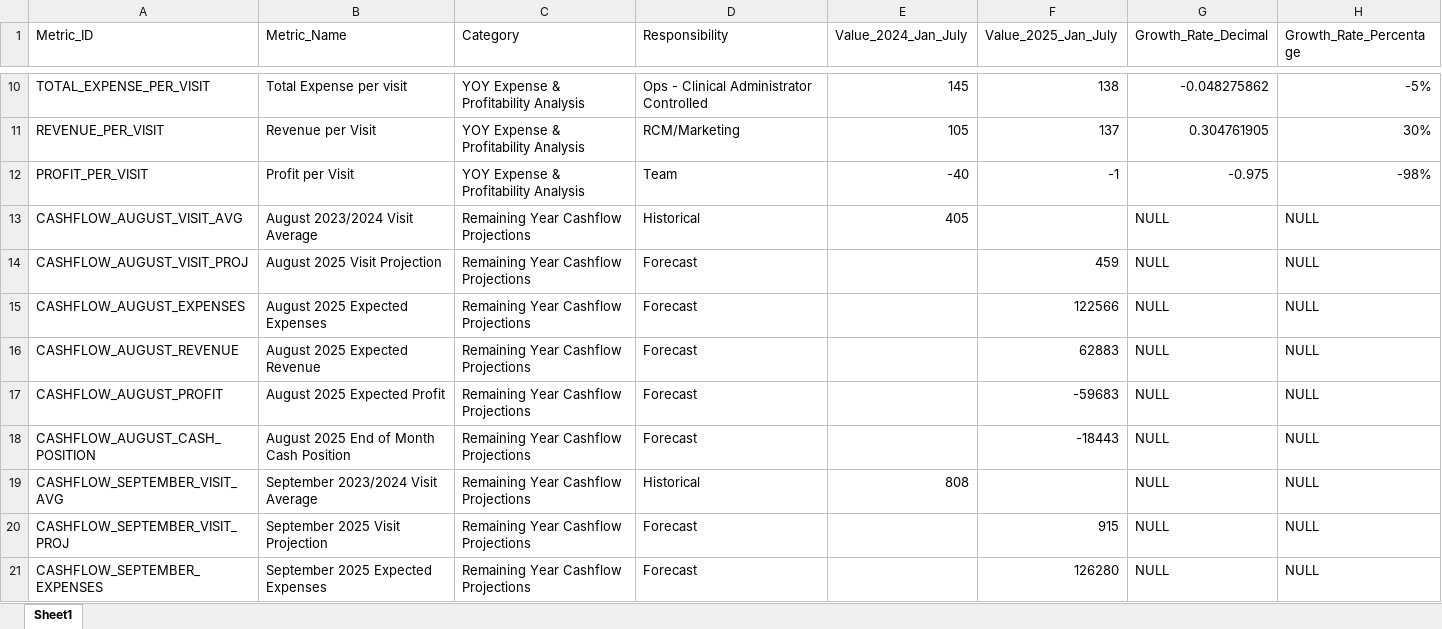
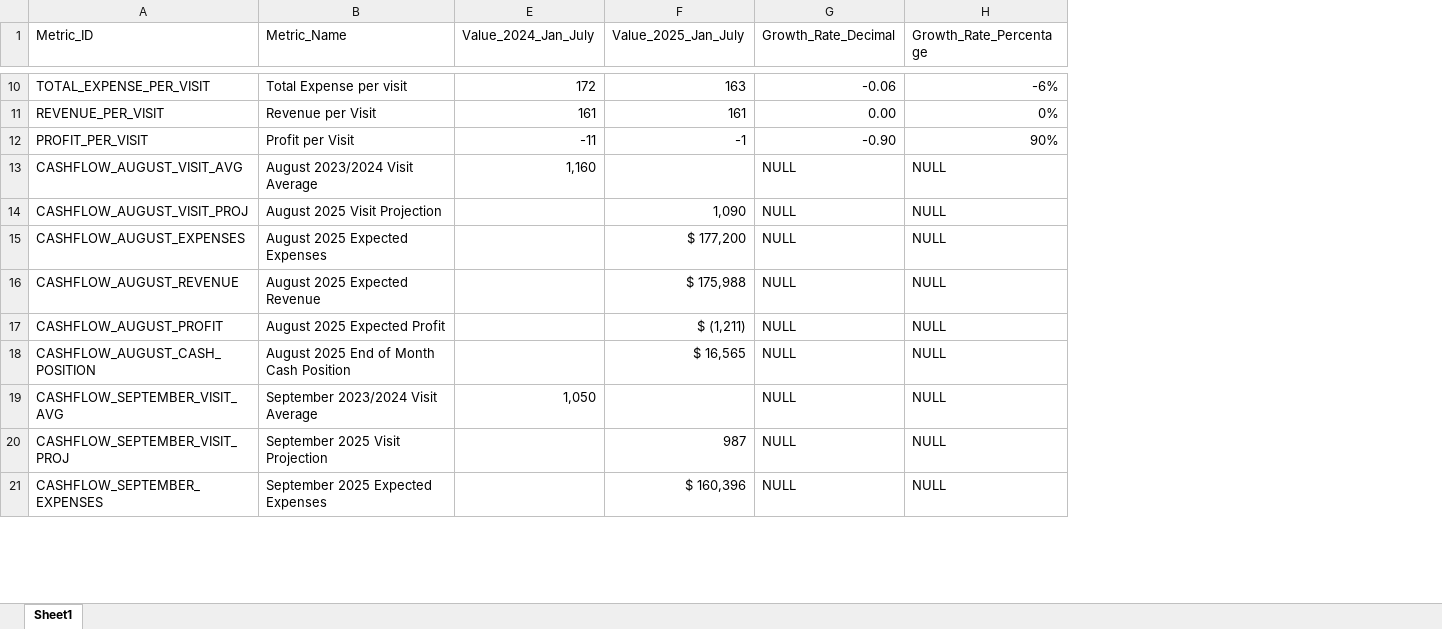
Before and after one commit to gkotzbauer/expense_management_analytics-ZNC07, an Excel workbook: public/ZNC07 Financial Performance Data.xlsx, sheet Sheet1, drawn as a sheet; only a part is shown, gaps mark what is left out; values as stored, in another font and other column widths than the file's, no borders; the diff covers the shown part only; the diff names each change by its address in the sheet, - before the commit and + after, or states it on an @@ line.

```diff
--- a/public/ZNC07 Financial Performance Data.xlsx (sheet Sheet1)
+++ b/public/ZNC07 Financial Performance Data.xlsx (sheet Sheet1)
@@ column C (Category) hidden, rows 10-21: YOY Expense & Profitability Analysis | YOY Expense & Profitability Analysis | YOY Expense & Profitability Analysis | Remaining Year Cashflow Projections | Remaining Year Cashflow Projections | Remaining Year Cashflow Projections | Remaining Year Cashflow Projections | Remaining Year Cashflow Projections | Remaining Year Cashflow Projections | Remaining Year Cashflow Projections | Remaining Year Cashflow Projections | Remaining Year Cashflow Projections @@
@@ column D (Responsibility) hidden, rows 10-21: Ops - Clinical Administrator Controlled | RCM/Marketing | Team | Historical | Forecast | Forecast | Forecast | Forecast | Forecast | Historical | Forecast | Forecast @@
-E10 (Value_2024_Jan_July): 145
+E10 (Value_2024_Jan_July): 172
-F10 (Value_2025_Jan_July): 138
+F10 (Value_2025_Jan_July): 163
-G10 (Growth_Rate_Decimal): -0.048275862
+G10 (Growth_Rate_Decimal): -0.06
-H10 (Growth_Rate_Percentage): -5%
+H10 (Growth_Rate_Percentage): -6%
-E11 (Value_2024_Jan_July): 105
+E11 (Value_2024_Jan_July): 161
-F11 (Value_2025_Jan_July): 137
+F11 (Value_2025_Jan_July): 161
-G11 (Growth_Rate_Decimal): 0.304761905
+G11 (Growth_Rate_Decimal): 0.00
-H11 (Growth_Rate_Percentage): 30%
+H11 (Growth_Rate_Percentage): 0%
-E12 (Value_2024_Jan_July): -40
+E12 (Value_2024_Jan_July): -11
-G12 (Growth_Rate_Decimal): -0.975
+G12 (Growth_Rate_Decimal): -0.90
-H12 (Growth_Rate_Percentage): -98%
+H12 (Growth_Rate_Percentage): 90%
-E13 (Value_2024_Jan_July): 405
+E13 (Value_2024_Jan_July): 1,160
-F14 (Value_2025_Jan_July): 459
+F14 (Value_2025_Jan_July): 1,090
-F15 (Value_2025_Jan_July): 122566
+F15 (Value_2025_Jan_July): $ 177,200
-F16 (Value_2025_Jan_July): 62883
+F16 (Value_2025_Jan_July): $ 175,988
-F17 (Value_2025_Jan_July): -59683
+F17 (Value_2025_Jan_July): $ (1,211)
-F18 (Value_2025_Jan_July): -18443
+F18 (Value_2025_Jan_July): $ 16,565
-E19 (Value_2024_Jan_July): 808
+E19 (Value_2024_Jan_July): 1,050
-F20 (Value_2025_Jan_July): 915
+F20 (Value_2025_Jan_July): 987
-F21 (Value_2025_Jan_July): 126280
+F21 (Value_2025_Jan_July): $ 160,396
```
Also changed, not shown: 48 edited cells elsewhere in this sheet, formulas that keep their value, 2 other files.
